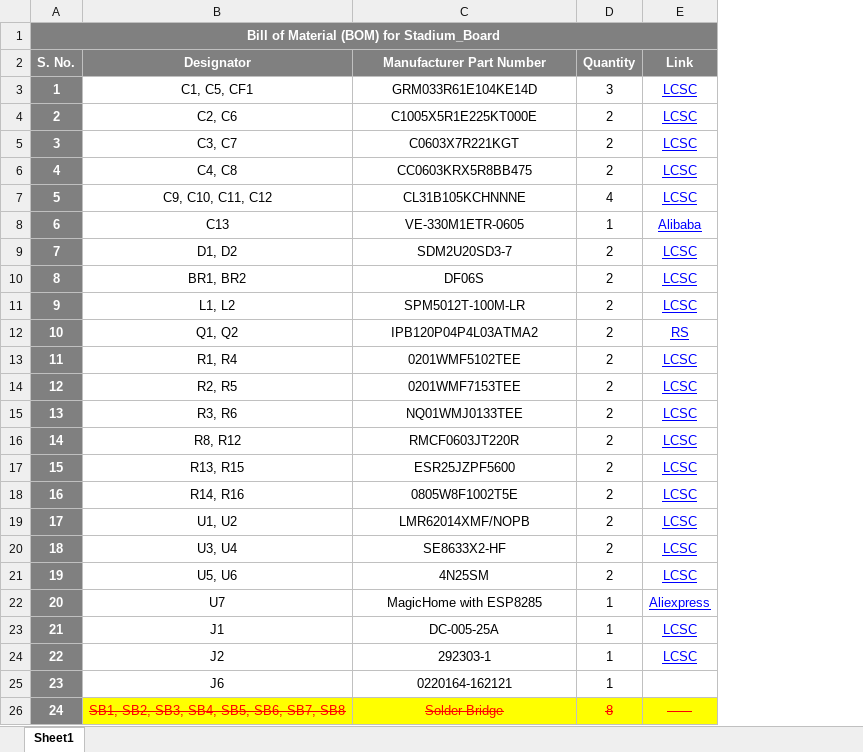
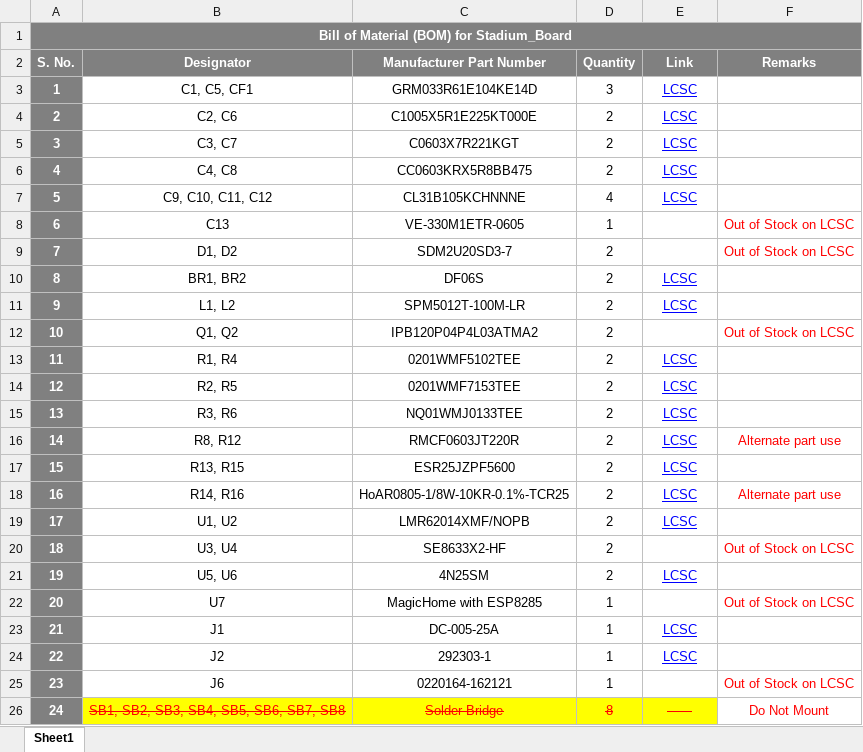
Before and after one commit to eSpark-Backup/sh-circuitcorrections, an Excel workbook: Deliverables/Stadium_Board/BOM/Manufacturer-BOM.xlsx, sheet Sheet1, drawn as a sheet; values as stored, in another font and other column widths than the file's, no borders; conditional formats not drawn; the diff names each change by its address in the sheet, - before the commit and + after, or states it on an @@ line.

```diff
--- a/Deliverables/Stadium_Board/BOM/Manufacturer-BOM.xlsx (sheet Sheet1)
+++ b/Deliverables/Stadium_Board/BOM/Manufacturer-BOM.xlsx (sheet Sheet1)
+column F (Remarks), rows 8-26: Out of Stock on LCSC | Out of Stock on LCSC |  |  | Out of Stock on LCSC |  |  |  | Alternate part use |  | Alternate part use |  | Out of Stock on LCSC |  | Out of Stock on LCSC |  |  | Out of Stock on LCSC | Do Not Mount
-E8 (Link): Alibaba
+E8 (Link): (empty)
-E9 (Link): LCSC
+E9 (Link): (empty)
-E12 (Link): RS
+E12 (Link): (empty)
-C18 (Manufacturer Part Number): 0805W8F1002T5E
+C18 (Manufacturer Part Number): HoAR0805-1/8W-10KR-0.1%-TCR25
-E20 (Link): LCSC
+E20 (Link): (empty)
-E22 (Link): Aliexpress
+E22 (Link): (empty)
```
Also changed, not shown: Deliverables/Orion_Board/BOM/Manufacturer-BOM-Orion.xlsx.
